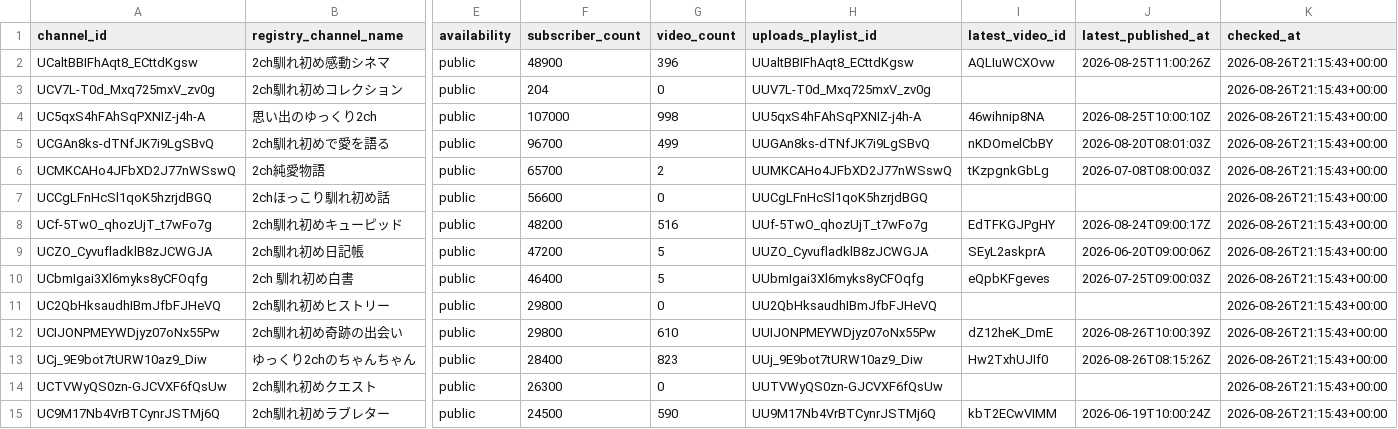
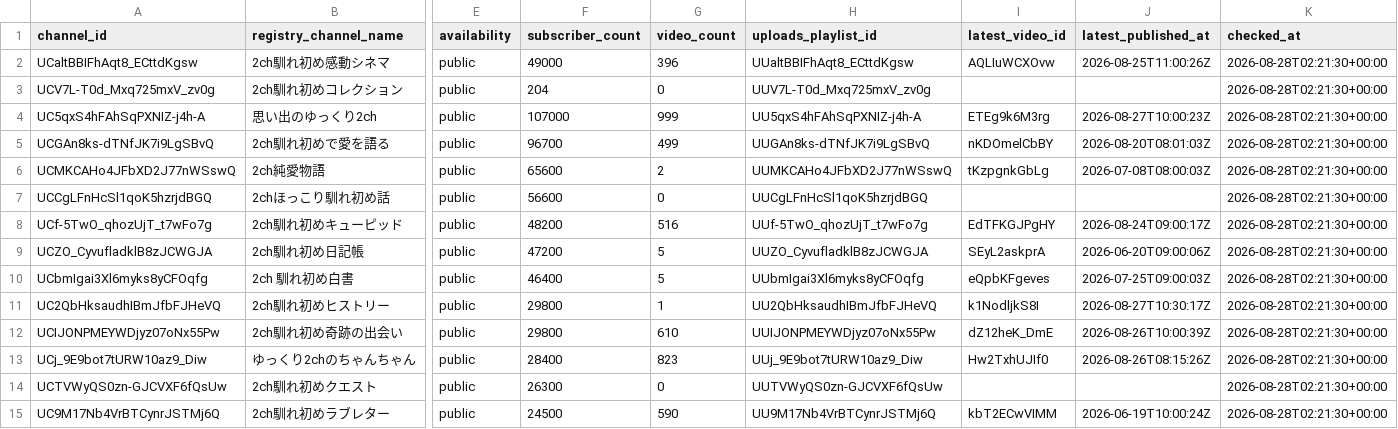
Before and after one commit to japonismy/naresome-kikaku-research, a CSV file: data_sources/youtube_channel_status.csv, drawn as a sheet; only a part is shown, gaps mark what is left out; the diff covers the shown part only; the diff names each change by its address in the sheet, - before the commit and + after, or states it on an @@ line.

```diff
--- a/data_sources/youtube_channel_status.csv
+++ b/data_sources/youtube_channel_status.csv
-F2 (subscriber_count): 48900
+F2 (subscriber_count): 49000
-K2:K15 (checked_at): 2026-08-26T21:15:43+00:00
+K2:K15 (checked_at): 2026-08-28T02:21:30+00:00
-G4 (video_count): 998
+G4 (video_count): 999
-I4 (latest_video_id): 46wihnip8NA
+I4 (latest_video_id): ETEg9k6M3rg
-J4 (latest_published_at): 2026-08-25T10:00:10Z
+J4 (latest_published_at): 2026-08-27T10:00:23Z
-F6 (subscriber_count): 65700
+F6 (subscriber_count): 65600
-G11 (video_count): 0
+G11 (video_count): 1
-I11 (latest_video_id): (empty)
+I11 (latest_video_id): k1NodljkS8I
-J11 (latest_published_at): (empty)
+J11 (latest_published_at): 2026-08-27T10:30:17Z
```
Also changed, not shown: 44 edited cells elsewhere in this file, data_sources/youtube_current_stats.csv, reports/channel_scope.csv, 8 other files.
